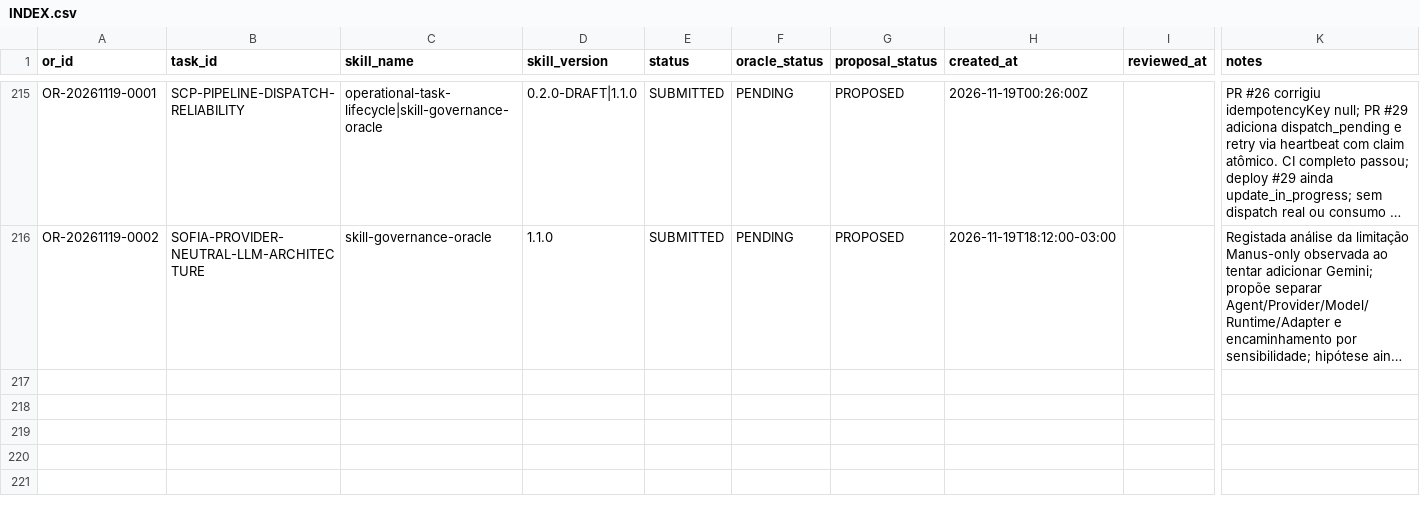
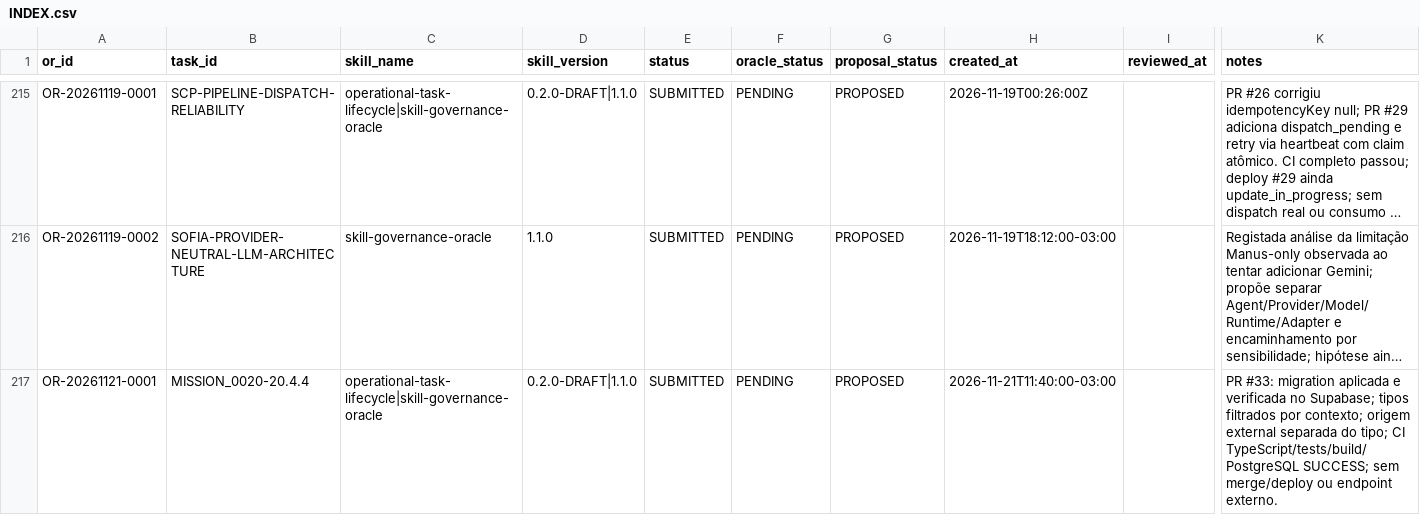
Before and after one commit to meshwave65/SofiaControlPanel, a CSV file: governance/operational_reports/INDEX.csv, drawn as a sheet; only a part is shown, gaps mark what is left out; long unchanged cells end in …; rows hold the shown columns only; the diff names each change by its address in the sheet, - before the commit and + after, or states it on an @@ line.

Commit message:
docs(OR): index Messenger context report

```diff
--- a/governance/operational_reports/INDEX.csv
+++ b/governance/operational_reports/INDEX.csv
+row 217: OR-20261121-0001 | MISSION_0020-20.4.4 | operational-task-lifecycle|skill-governance-oracle | 0.2.0-DRAFT|1.1.0 | SUBMITTED | PENDING | PROPOSED | 2026-11-21T11:40:00-03:00 |  | PR #33: migration aplicada e verificada no Supabase; tipos filtrados por contexto; origem external separada do tipo; CI TypeScript/tests/build/PostgreSQL SUCCESS; sem merge/deploy ou endpoint externo.
```
